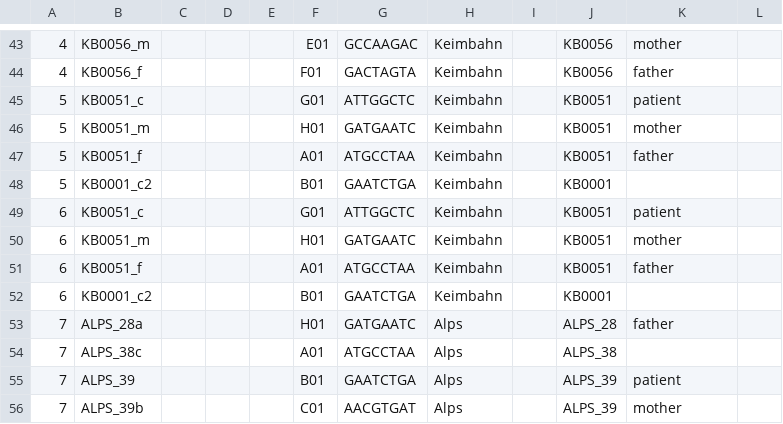
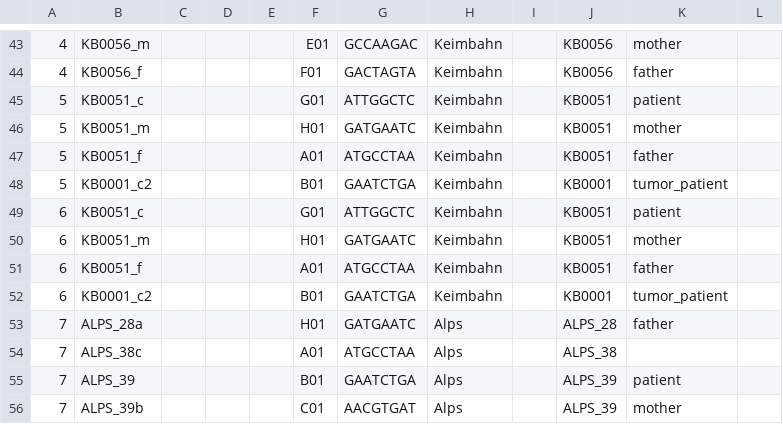
Before and after one commit to sjanssen2/spike, a CSV file: data/samplesheets/160315_SN737_0379_AC8NBPACXX_spike.csv, drawn as a sheet; only a part is shown, gaps mark what is left out; the diff names each change by its address in the sheet, - before the commit and + after, or states it on an @@ line.

Commit message:
all _t samples of KB0001 belong to patient

```diff
--- a/data/samplesheets/160315_SN737_0379_AC8NBPACXX_spike.csv
+++ b/data/samplesheets/160315_SN737_0379_AC8NBPACXX_spike.csv
-K48: (empty)
+K48: tumor_patient
-K52: (empty)
+K52: tumor_patient
```
Also changed, not shown: data/samplesheets/160413_SN737_0382_AC8NRRACXX_spike.csv, data/samplesheets/160630_SN737_0387_BC927NACXX_spike.csv, 1 other file.
